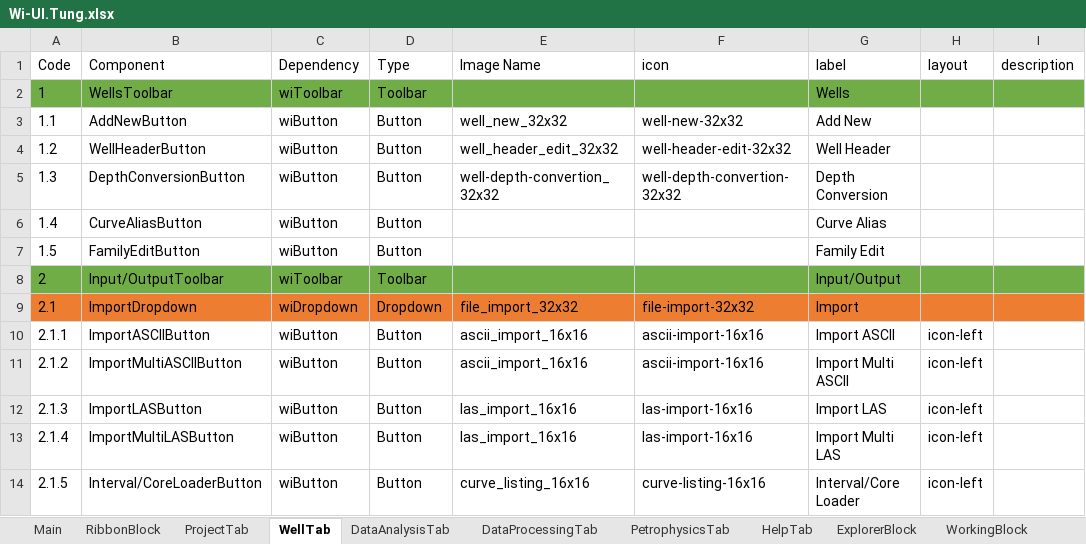
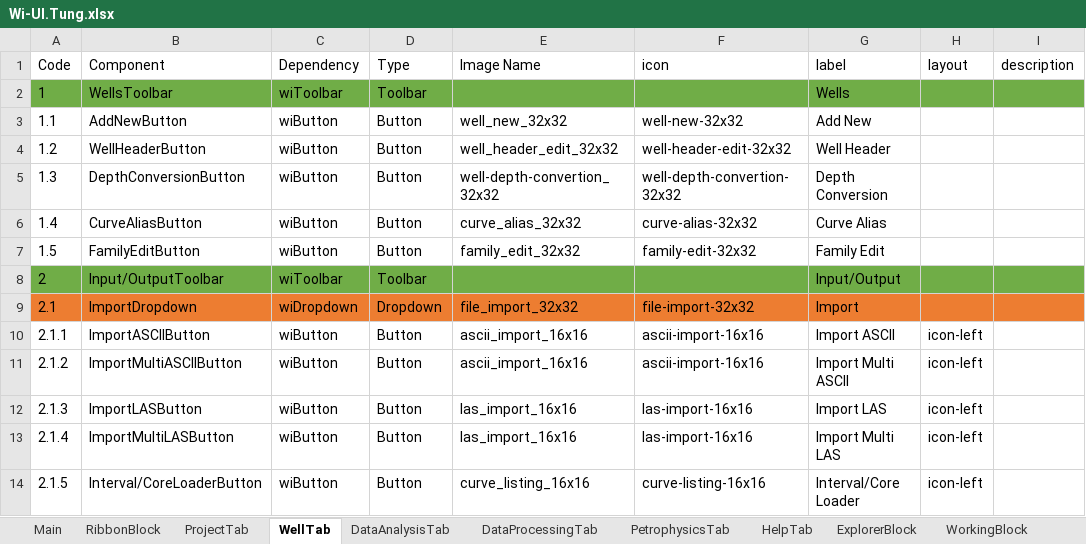
Before and after one commit to nhannt97hy/wi-angular, an Excel workbook: Wi-UI.Tung.xlsx, sheet WellTab, drawn as a sheet; only a part is shown; values as stored, in another font and other column widths than the file's, no borders; the diff names each change by its address in the sheet, - before the commit and + after, or states it on an @@ line.

```diff
--- a/Wi-UI.Tung.xlsx (sheet WellTab)
+++ b/Wi-UI.Tung.xlsx (sheet WellTab)
-E6 (Image Name): (empty)
+E6 (Image Name): curve_alias_32x32
-F6 (icon): (empty)
+F6 (icon): curve-alias-32x32
-E7 (Image Name): (empty)
+E7 (Image Name): family_edit_32x32
-F7 (icon): (empty)
+F7 (icon): family-edit-32x32
```
Also changed, not shown: sheet DataProcessingTab, sheet PetrophysicsTab, sheet HelpTab, sheet DataAnalysisTab, 53 other files.
